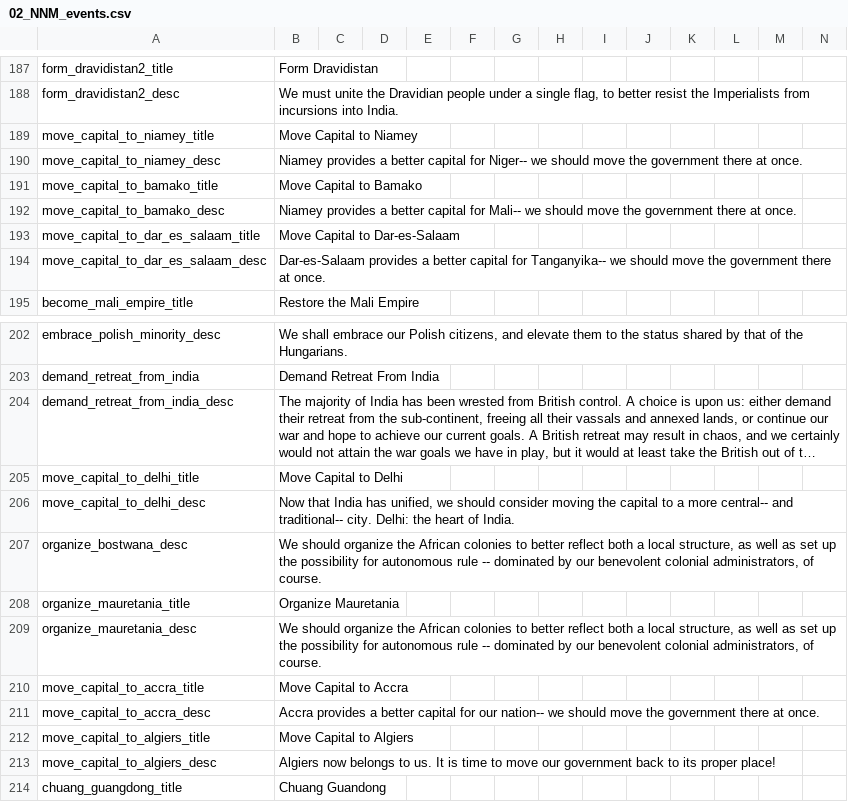
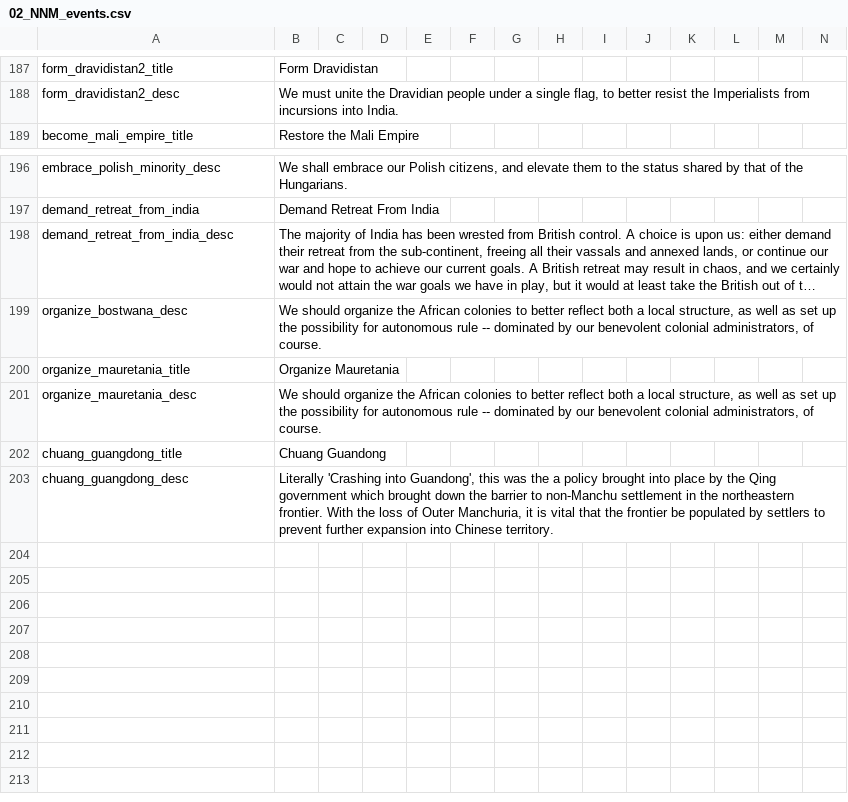
Before and after one commit to Nivaturimika/AHMP, a CSV file: AHPM_MP/localisation/02_NNM_events.csv, drawn as a sheet; only a part is shown, gaps mark what is left out; the shorter side is filled out with more unchanged rows; long unchanged cells end in …; the diff names each change by its address in the sheet, - before the commit and + after, or states it on an @@ line.

```diff
--- a/AHPM_MP/localisation/02_NNM_events.csv
+++ b/AHPM_MP/localisation/02_NNM_events.csv
-row 189: move_capital_to_niamey_title | Move Capital to Niamey
-row 190: move_capital_to_niamey_desc | Niamey provides a better capital for Niger-- we should move the government there at once.
-row 191: move_capital_to_bamako_title | Move Capital to Bamako
-row 192: move_capital_to_bamako_desc | Niamey provides a better capital for Mali-- we should move the government there at once.
-row 193: move_capital_to_dar_es_salaam_title | Move Capital to Dar-es-Salaam
-row 194: move_capital_to_dar_es_salaam_desc | Dar-es-Salaam provides a better capital for Tanganyika-- we should move the government there at once.
-row 205: move_capital_to_delhi_title | Move Capital to Delhi
-row 206: move_capital_to_delhi_desc | Now that India has unified, we should consider moving the capital to a more central-- and traditional-- city. Delhi: the heart of India.
-row 210: move_capital_to_accra_title | Move Capital to Accra
-row 211: move_capital_to_accra_desc | Accra provides a better capital for our nation-- we should move the government there at once.
-row 212: move_capital_to_algiers_title | Move Capital to Algiers
-row 213: move_capital_to_algiers_desc | Algiers now belongs to us. It is time to move our government back to its proper place!
```
Also changed, not shown: AHPM_MP/localisation/00_HPM_decisions.csv, 18 other files.
